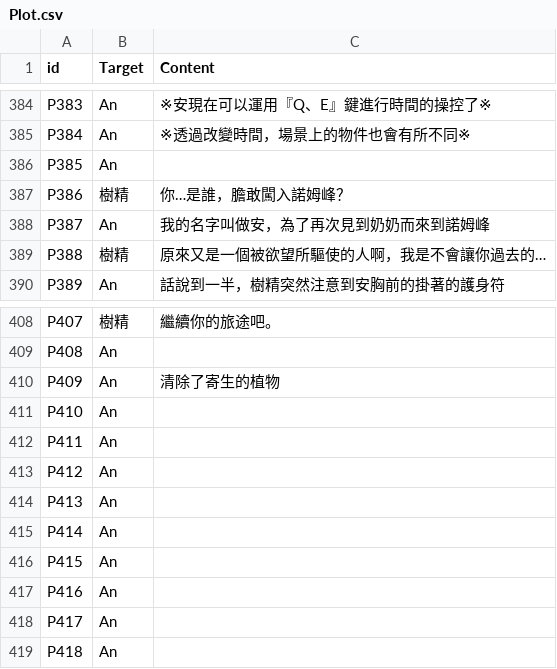
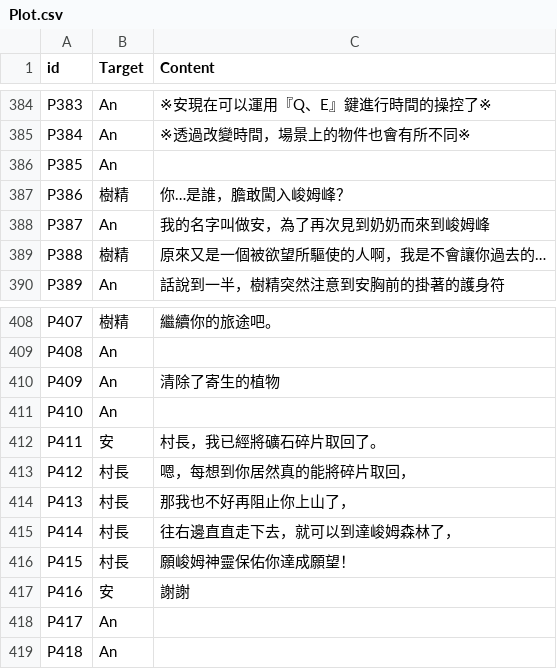
Before and after one commit to kyon125/until_sunset2, a CSV file: Assets/Resources/Plot.csv, drawn as a sheet; only a part is shown, gaps mark what is left out.

```diff
--- a/Assets/Resources/Plot.csv
+++ b/Assets/Resources/Plot.csv
@@ -386,4 +386,4 @@ P384,An,※透過改變時間，場景上的物件也會有所不同※
 P385,An,
-P386,樹精,你…是誰，膽敢闖入諾姆峰？
-P387,An,我的名字叫做安，為了再次見到奶奶而來到諾姆峰
+P386,樹精,你…是誰，膽敢闖入峻姆峰？
+P387,An,我的名字叫做安，為了再次見到奶奶而來到峻姆峰
 P388,樹精,原來又是一個被欲望所驅使的人啊，我是不會讓你過去的…
@@ -411,8 +411,8 @@ P409,An,清除了寄生的植物
 P410,An,
-P411,An,
-P412,An,
-P413,An,
-P414,An,
-P415,An,
-P416,An,
+P411,安,村長，我已經將礦石碎片取回了。
+P412,村長,嗯，每想到你居然真的能將碎片取回，
+P413,村長,那我也不好再阻止你上山了，
+P414,村長,往右邊直直走下去，就可以到達峻姆森林了，
+P415,村長,願峻姆神靈保佑你達成願望！
+P416,安,謝謝
 P417,An,
```
Also changed, not shown: 16 other files.
